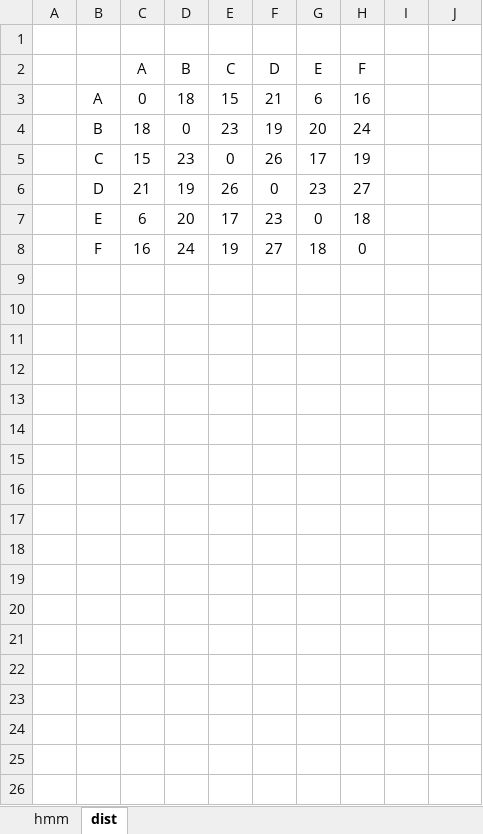
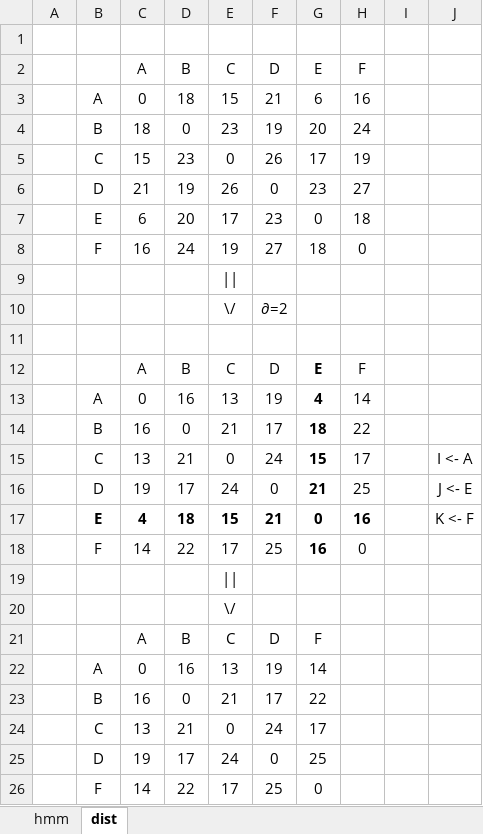
Before and after one commit to eah13/bioalgo, an Excel workbook: hw5/calcs.xlsx, sheet dist, drawn as a sheet; only a part is shown; values as stored, in another font and other column widths than the file's, no borders; the diff covers the shown part only; the diff names each change by its address in the sheet, - before the commit and + after, or states it on an @@ line.

Commit message:
calcs update

```diff
--- a/hw5/calcs.xlsx (sheet dist)
+++ b/hw5/calcs.xlsx (sheet dist)
+row 9: (empty)
+row 10:  |  |  |  | \/ | ∂=2
+row 11: (empty)
+row 12:  |  | A | B | C | D | E | F
+row 13:  | A | 0 | 16 | 13 | 19 | 4 | 14
+row 14:  | B | 16 | 0 | 21 | 17 | 18 | 22
+row 15:  | C | 13 | 21 | 0 | 24 | 15 | 17 |  | I <- A
+row 16:  | D | 19 | 17 | 24 | 0 | 21 | 25 |  | J <- E
+row 17:  | E | 4 | 18 | 15 | 21 | 0 | 16 |  | K <- F
+row 18:  | F | 14 | 22 | 17 | 25 | 16 | 0
+row 19: (empty)
+row 20:  |  |  |  | \/
+row 21:  |  | A | B | C | D | F
+row 22:  | A | 0 | 16 | 13 | 19 | 14
+row 23:  | B | 16 | 0 | 21 | 17 | 22
+row 24:  | C | 13 | 21 | 0 | 24 | 17
+row 25:  | D | 19 | 17 | 24 | 0 | 25
+row 26:  | F | 14 | 22 | 17 | 25 | 0
```
Also changed, not shown: 15 added rows elsewhere in this sheet, sheet hmm.
